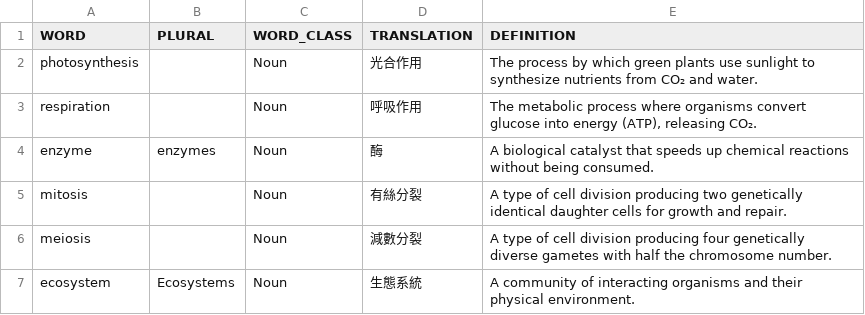
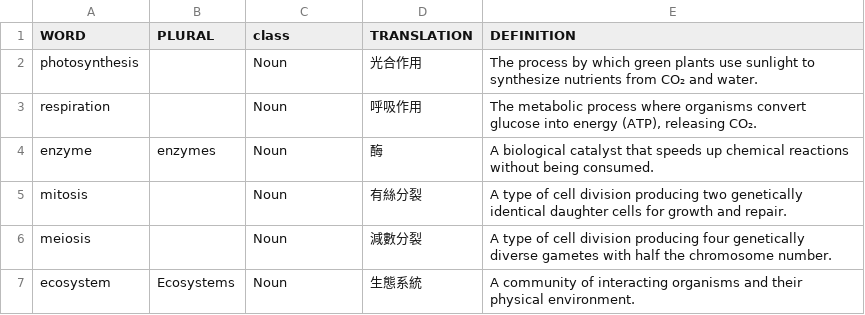
Before and after one commit to Sufferneer/Dis-Thing-Dat-Thing, a CSV file: devtools/word.csv, drawn as a sheet; only a part is shown.

```diff
--- a/devtools/word.csv
+++ b/devtools/word.csv
@@ -1,2 +1,2 @@
-WORD	PLURAL	WORD_CLASS	TRANSLATION	DEFINITION
+WORD	PLURAL	class	TRANSLATION	DEFINITION
 photosynthesis		Noun	光合作用	The process by which green plants use sunlight to synthesize nutrients from CO₂ and water.
```
Also changed, not shown: 53 other files.
